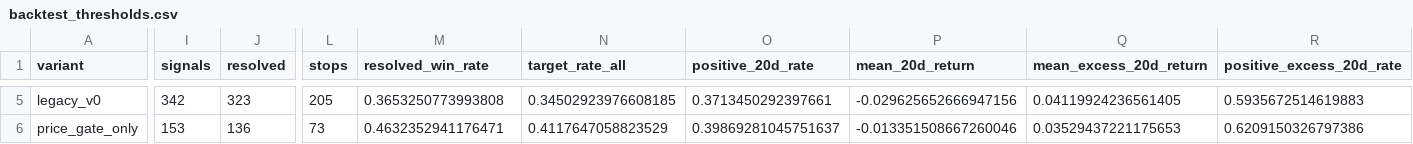
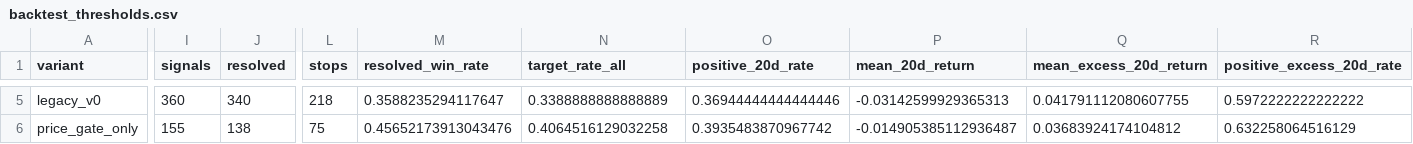
Before and after one commit to LEOSONG727/kis-foreign-flow-report, a CSV file: reports/backtest_thresholds.csv, drawn as a sheet; only a part is shown, gaps mark what is left out; the diff covers the shown part only; the diff names each change by its address in the sheet, - before the commit and + after, or states it on an @@ line.

```diff
--- a/reports/backtest_thresholds.csv
+++ b/reports/backtest_thresholds.csv
-I5 (signals): 342
+I5 (signals): 360
-J5 (resolved): 323
+J5 (resolved): 340
-L5 (stops): 205
+L5 (stops): 218
-M5 (resolved_win_rate): 0.3653250773993808
+M5 (resolved_win_rate): 0.3588235294117647
-N5 (target_rate_all): 0.34502923976608185
+N5 (target_rate_all): 0.3388888888888889
-O5 (positive_20d_rate): 0.3713450292397661
+O5 (positive_20d_rate): 0.36944444444444446
-P5 (mean_20d_return): -0.029625652666947156
+P5 (mean_20d_return): -0.03142599929365313
-Q5 (mean_excess_20d_return): 0.04119924236561405
+Q5 (mean_excess_20d_return): 0.041791112080607755
-R5 (positive_excess_20d_rate): 0.5935672514619883
+R5 (positive_excess_20d_rate): 0.5972222222222222
-I6 (signals): 153
+I6 (signals): 155
-J6 (resolved): 136
+J6 (resolved): 138
-L6 (stops): 73
+L6 (stops): 75
-M6 (resolved_win_rate): 0.4632352941176471
+M6 (resolved_win_rate): 0.45652173913043476
-N6 (target_rate_all): 0.4117647058823529
+N6 (target_rate_all): 0.4064516129032258
-O6 (positive_20d_rate): 0.39869281045751637
+O6 (positive_20d_rate): 0.3935483870967742
-P6 (mean_20d_return): -0.013351508667260046
+P6 (mean_20d_return): -0.014905385112936487
-Q6 (mean_excess_20d_return): 0.03529437221175653
+Q6 (mean_excess_20d_return): 0.03683924174104812
-R6 (positive_excess_20d_rate): 0.6209150326797386
+R6 (positive_excess_20d_rate): 0.632258064516129
```
Also changed, not shown: 101 edited cells elsewhere in this file, reports/backtest_score_bands.csv, 3 other files.
